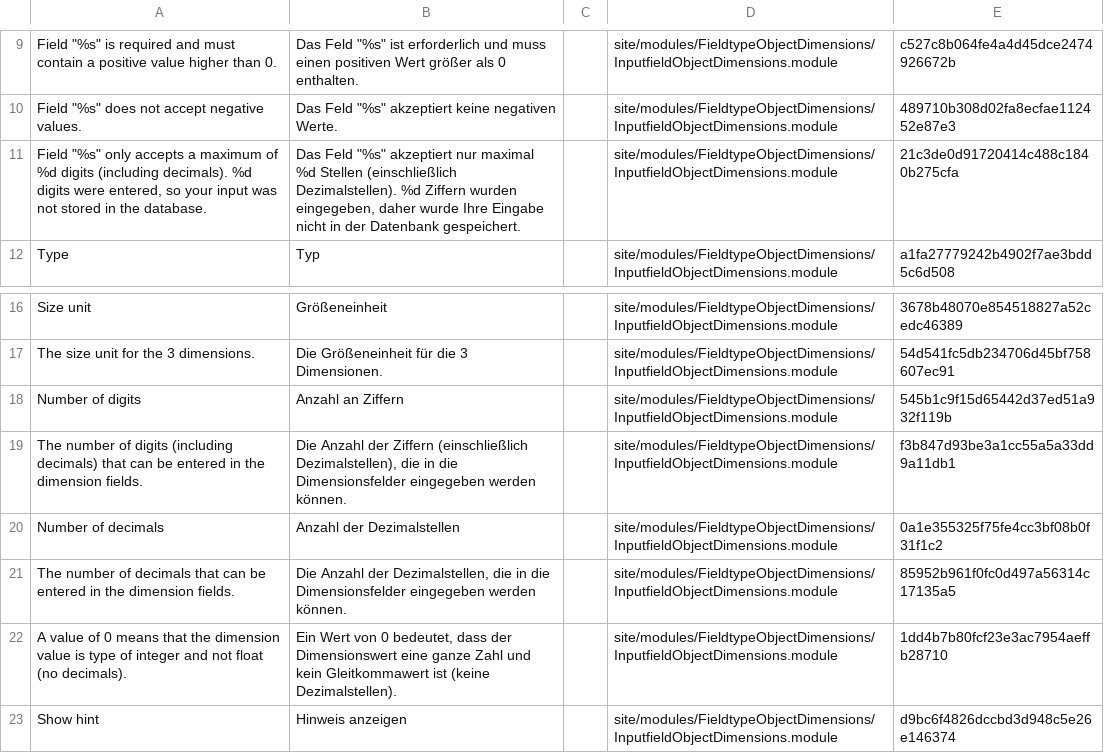
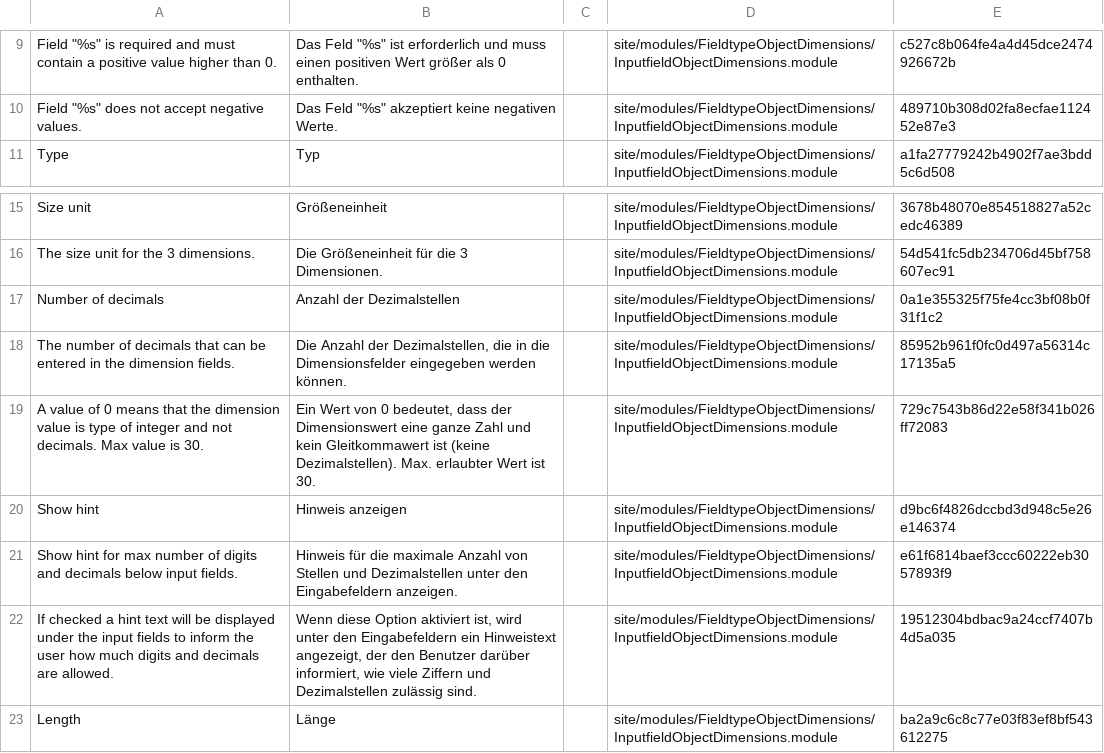
Before and after one commit to juergenweb/FieldtypeObjectDimensions, a CSV file: languages/de.csv, drawn as a sheet; only a part is shown, gaps mark what is left out; the shorter side is filled out with more unchanged rows; removed rows and columns are numbered as before the commit, all else as after; the diff names each change by its address in the sheet, - before the commit and + after, or states it on an @@ line.

Commit message:
Update de.csv

```diff
--- a/languages/de.csv
+++ b/languages/de.csv
-row 11: Field "%s" only accepts a maximum of %d digits (including decimals). %d digits were entered, so your input was not stored in the database. | Das Feld "%s" akzeptiert nur maximal %d Stellen (einschließlich Dezimalstellen). %d Ziffern wurden eingegeben, daher wurde Ihre Eingabe nicht in der Datenbank gespeichert. |  | site/modules/FieldtypeObjectDimensions/InputfieldObjectDimensions.module | 21c3de0d91720414c488c1840b275cfa
-row 18: Number of digits | Anzahl an Ziffern |  | site/modules/FieldtypeObjectDimensions/InputfieldObjectDimensions.module | 545b1c9f15d65442d37ed51a932f119b
-row 19: The number of digits (including decimals) that can be entered in the dimension fields. | Die Anzahl der Ziffern (einschließlich Dezimalstellen), die in die Dimensionsfelder eingegeben werden können. |  | site/modules/FieldtypeObjectDimensions/InputfieldObjectDimensions.module | f3b847d93be3a1cc55a5a33dd9a11db1
-A19: …and not float (no decimals).
+A19: …and not decimals. Max value is 30.
-B19: …(keine Dezimalstellen).
+B19: …(keine Dezimalstellen). Max. erlaubter Wert ist 30.
-E19: 1dd4b7b80fcf23e3ac7954aeffb28710
+E19: 729c7543b86d22e58f341b026ff72083
```
